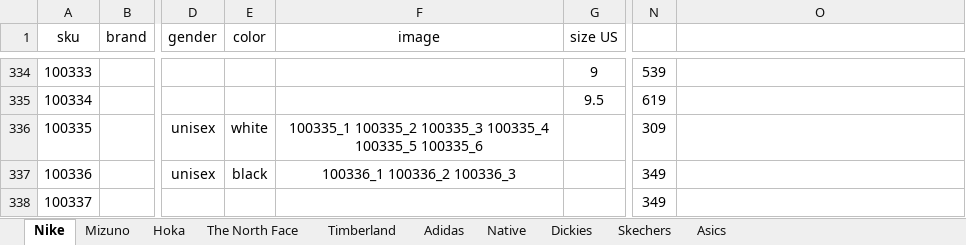
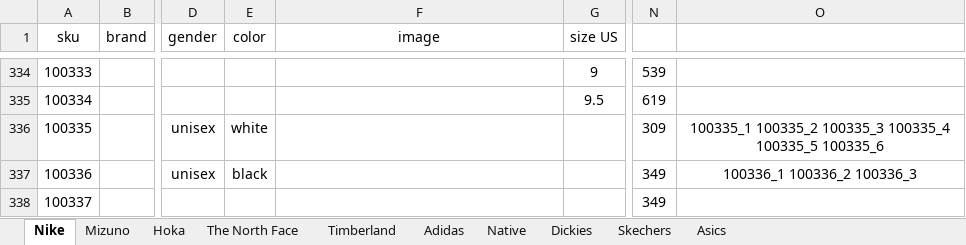
Before and after one commit to dauralio-cell/jmd_store, an Excel workbook: data/catalog.xlsx, sheet Nike, drawn as a sheet; only a part is shown, gaps mark what is left out; values as stored, in another font and other column widths than the file's, no borders; the diff covers the shown part only; the diff names each change by its address in the sheet, - before the commit and + after, or states it on an @@ line.

```diff
--- a/data/catalog.xlsx (sheet Nike)
+++ b/data/catalog.xlsx (sheet Nike)
-F336 (image): 100335_1 100335_2 100335_3 100335_4 100335_5 100335_6
+F336 (image): (empty)
-O336: (empty)
+O336: 100335_1 100335_2 100335_3 100335_4 100335_5 100335_6
-F337 (image): 100336_1 100336_2 100336_3
+F337 (image): (empty)
-O337: (empty)
+O337: 100336_1 100336_2 100336_3
```
Also changed, not shown: 10 edited cells elsewhere in this sheet, 6 other files.
